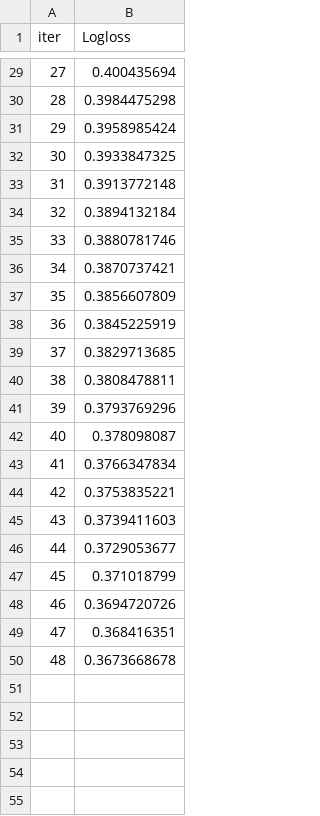
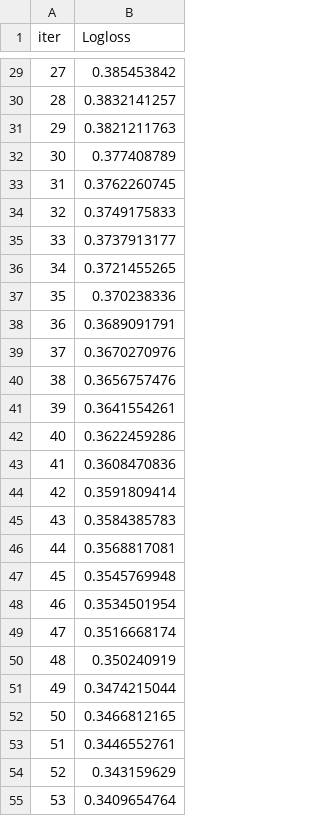
Before and after one commit to yu531deve/GCI-NFL-Draft-Prediction-, a TSV file: notebooks/catboost_info/learn_error.tsv, drawn as a sheet; only a part is shown, gaps mark what is left out; the diff covers the shown part only.

```diff
--- a/notebooks/catboost_info/learn_error.tsv
+++ b/notebooks/catboost_info/learn_error.tsv
@@ -29,22 +29,27 @@ iter	Logloss
-27	0.400435694
-28	0.3984475298
-29	0.3958985424
-30	0.3933847325
-31	0.3913772148
-32	0.3894132184
-33	0.3880781746
-34	0.3870737421
-35	0.3856607809
-36	0.3845225919
-37	0.3829713685
-38	0.3808478811
-39	0.3793769296
-40	0.378098087
-41	0.3766347834
-42	0.3753835221
-43	0.3739411603
-44	0.3729053677
-45	0.371018799
-46	0.3694720726
-47	0.368416351
-48	0.3673668678
+27	0.385453842
+28	0.3832141257
+29	0.3821211763
+30	0.377408789
+31	0.3762260745
+32	0.3749175833
+33	0.3737913177
+34	0.3721455265
+35	0.370238336
+36	0.3689091791
+37	0.3670270976
+38	0.3656757476
+39	0.3641554261
+40	0.3622459286
+41	0.3608470836
+42	0.3591809414
+43	0.3584385783
+44	0.3568817081
+45	0.3545769948
+46	0.3534501954
+47	0.3516668174
+48	0.350240919
+49	0.3474215044
+50	0.3466812165
+51	0.3446552761
+52	0.343159629
+53	0.3409654764
```
Also changed, not shown: 26 added rows and 27 edited cells elsewhere in this file, notebooks/catboost_info/test_error.tsv, notebooks/catboost_info/time_left.tsv, 5 other files.
